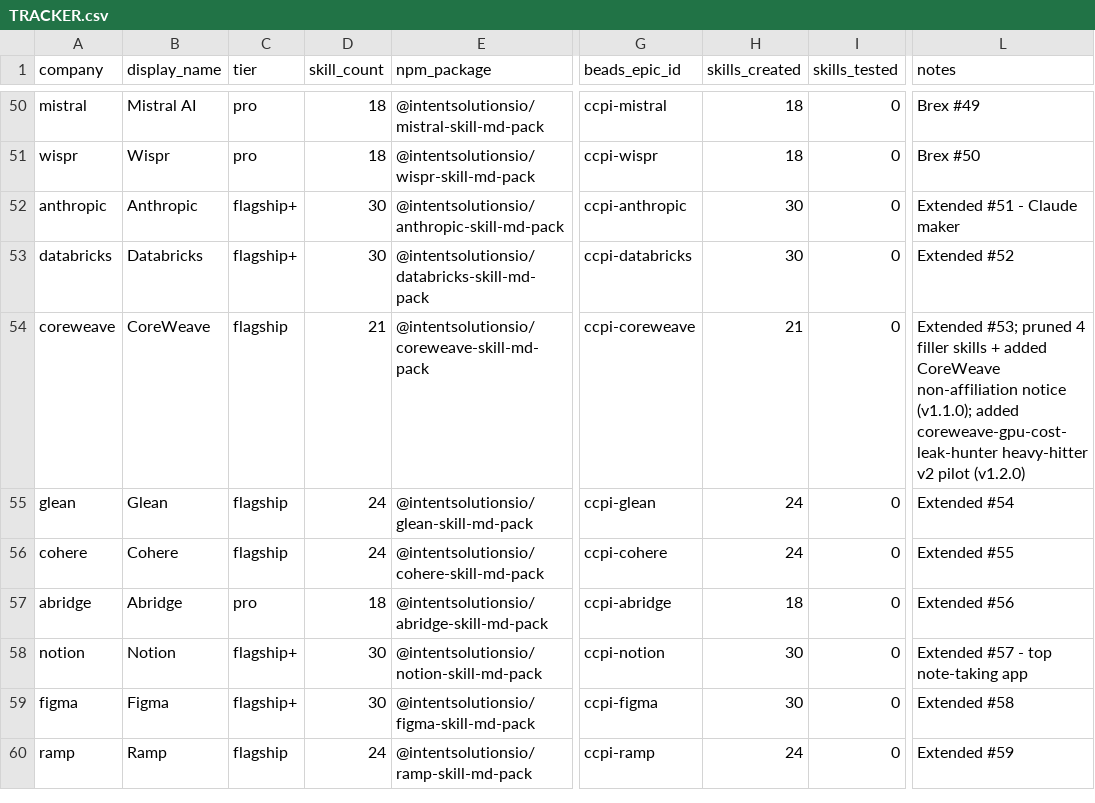
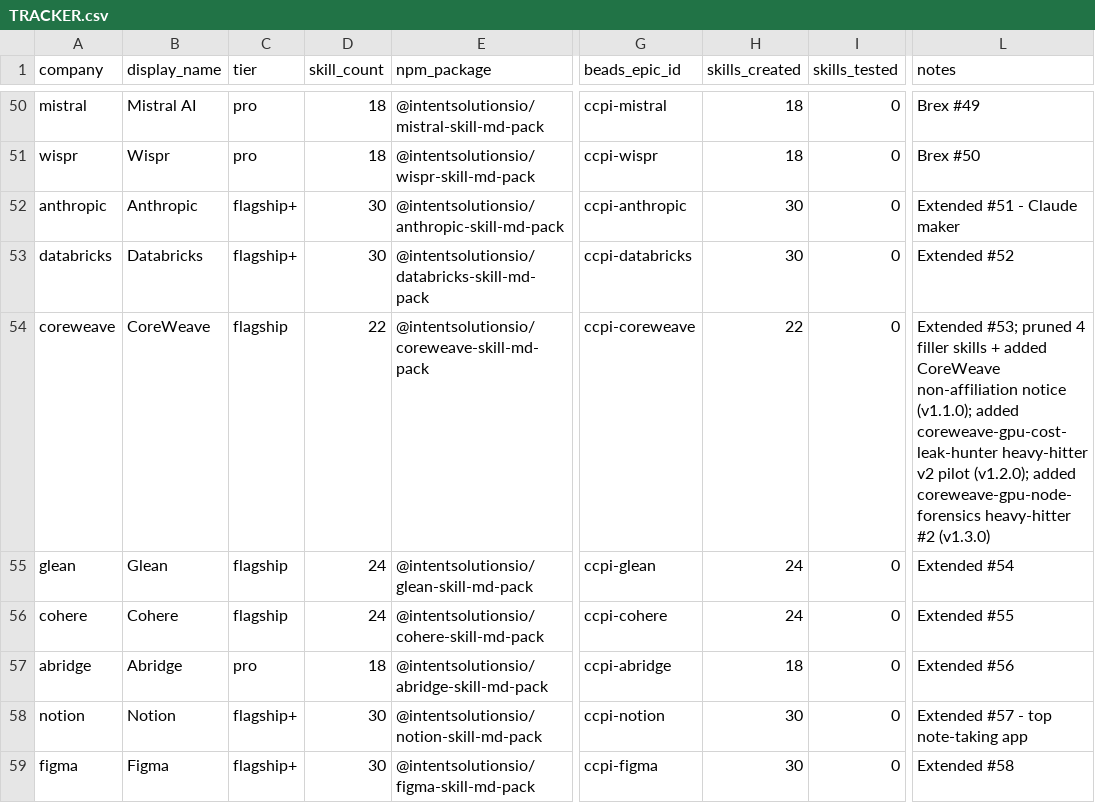
Before and after one commit to Pw00kT/fuzzy-sniffle, a CSV file: plugins/saas-packs/TRACKER.csv, drawn as a sheet; only a part is shown, gaps mark what is left out; the shorter side is filled out with more unchanged rows; the diff names each change by its address in the sheet, - before the commit and + after, or states it on an @@ line.

Commit message:
feat(coreweave-pack): add coreweave-gpu-node-forensics (v2 heavy-hitter) (#958)
* feat(coreweave-pack): add coreweave-gpu-node-forensics (v2 heavy-hitter)

CoreWeave v2 value skill #2. Triages a dead/degraded GPU on a CoreWeave node —
reschedule vs reset-gpu vs reboot-node vs RMA — from an Xid code or a pasted
dmesg/nvidia-smi blob, so one bad card does not silently kill a multi-day,
multi-GPU training run.

- scripts/triage.py: deterministic classifier (stdlib only, ruff-clean). Xid ->
  action table grounded in the NVIDIA Xid catalog; row-remapper override
  (Remapping Failure -> rma, Pending -> reset-gpu). --self-test: 18/18 pass.
- Headline: the Xid 94 (CONTAINED -> reschedule) vs 95 (UNCONTAINED ->
  reset-gpu) split, decided by code, never guessed.
- Never recommends uncordoning a CoreWeave health cordon (controller-owned);
  read-only scoped tools only. App-side Xids (13/31/43/45) classed
  app-bug-not-hardware, never RMA.
- references/ (dated 2026-07-02, cited): xid-triage-table, row-remap-decision,
  cordon-rules. eval-spec.yaml: blocker + 2 regression_critical criteria +
  runnable self-test hook. PRD.md + ARD.md from the IS templates.
- Marketplace validator: A (90/100), 0 ERRORs.
- Catalog: coreweave-pack 1.0.0 -> 1.1.0, skills 24 -> 25 (extended.json +
  TRACKER.csv), sync-marketplace run. [unverified]: CoreWeave auto-RMA
  thresholds + exact health-cordon taint string are not publicly published.

- Jeremy Longshore
intentsolutions.io

* fix(coreweave-node-forensics): carry co-occurring Xids + hedges through remap override; widen regex

Preserve co-occurring Xids + unverified hedges through the remap override,
and widen the Xid regex from \d{1,3} to \d{1,4}.

apply_remap_override now assigns each override branch to a local verdict and
carries forward the base's co_occurring_xids and [unverified] hedges (union +
dedup) instead of building a fresh verdict that dropped them. Self-test adds
two context-preservation fixtures (remap-failure -> RMA and pending ->
reset-gpu).

(Header shortened from the requested subject to satisfy the repo's commitlint
100-char header cap; body carries the full original wording.)

Addresses gemini-code-assist review on #958.

- Jeremy Longshore
intentsolutions.io

---------

Co-authored-by: Jeremy Longshore <[email protected]>

```diff
--- a/plugins/saas-packs/TRACKER.csv
+++ b/plugins/saas-packs/TRACKER.csv
-D54 (skill_count): 21
+D54 (skill_count): 22
-H54 (skills_created): 21
+H54 (skills_created): 22
-L54 (notes): …v2 pilot (v1.2.0)
+L54 (notes): …v2 pilot (v1.2.0); added coreweave-gpu-node-forensics heavy-hitter #2 (v1.3.0)
```
Also changed, not shown: 12 other files.
